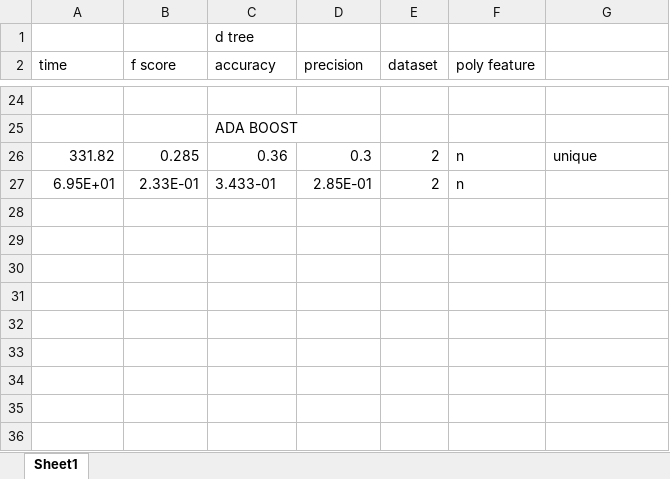
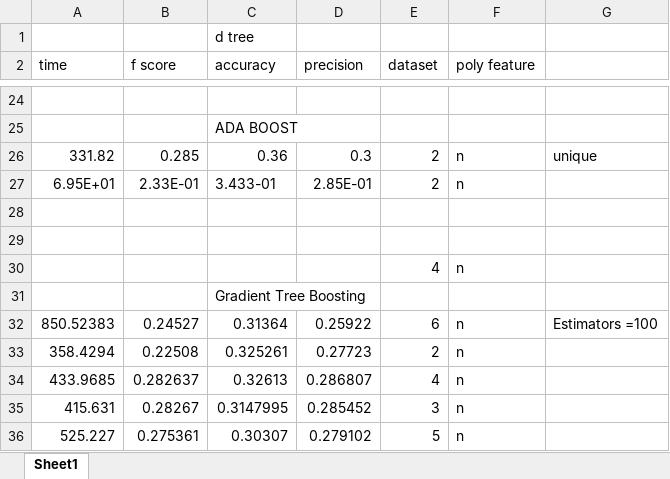
Before and after one commit to ajonnavittula/SFcrimeHeatMap, an Excel workbook: results.xlsx, sheet Sheet1, drawn as a sheet; only a part is shown, gaps mark what is left out; values as stored, in another font and other column widths than the file's, no borders; the diff names each change by its address in the sheet, - before the commit and + after, or states it on an @@ line.

Commit message:
updated results

```diff
--- a/results.xlsx (sheet Sheet1)
+++ b/results.xlsx (sheet Sheet1)
+row 28: (empty)
+row 29: (empty)
+row 30:  |  |  |  | 4 | n
+row 31:  |  | Gradient Tree Boosting
+row 32: 850.52383 | 0.24527 | 0.31364 | 0.25922 | 6 | n | Estimators =100
+row 33: 358.4294 | 0.22508 | 0.325261 | 0.27723 | 2 | n
+row 34: 433.9685 | 0.282637 | 0.32613 | 0.286807 | 4 | n
+row 35: 415.631 | 0.28267 | 0.3147995 | 0.285452 | 3 | n
+row 36: 525.227 | 0.275361 | 0.30307 | 0.279102 | 5 | n
```
